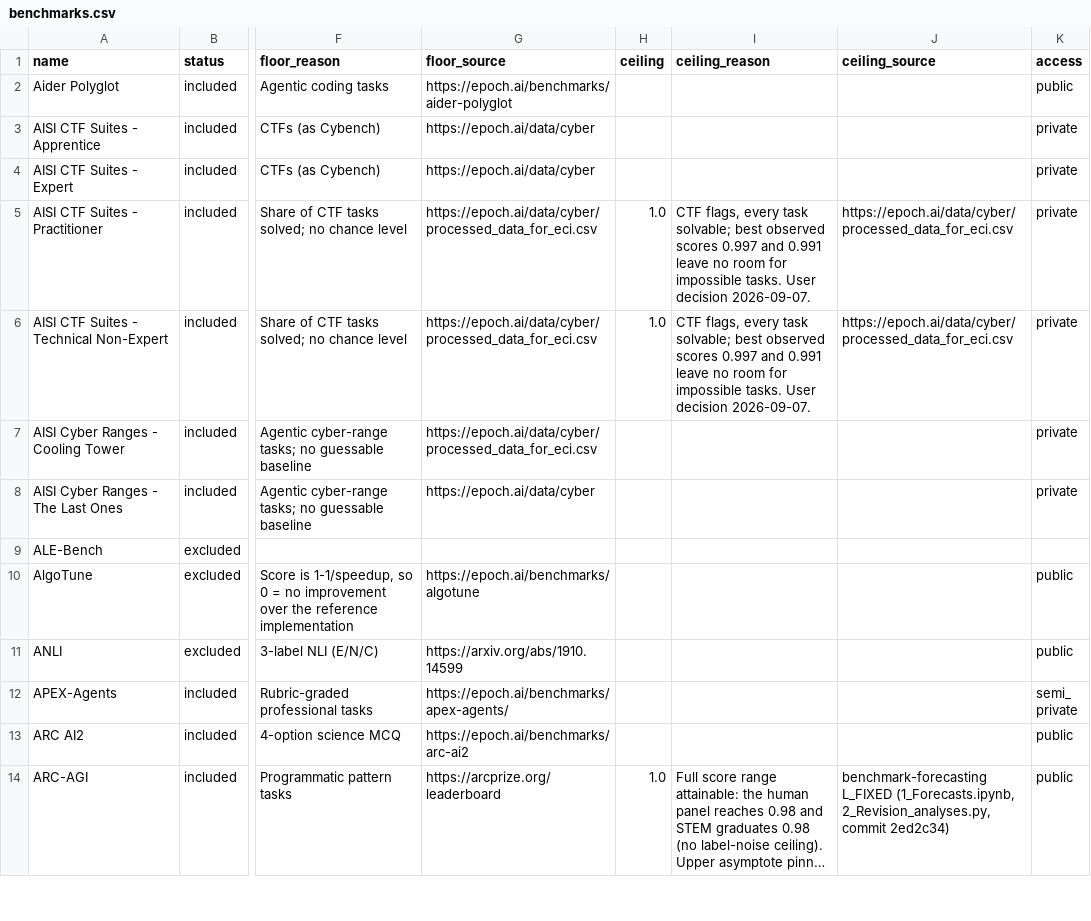
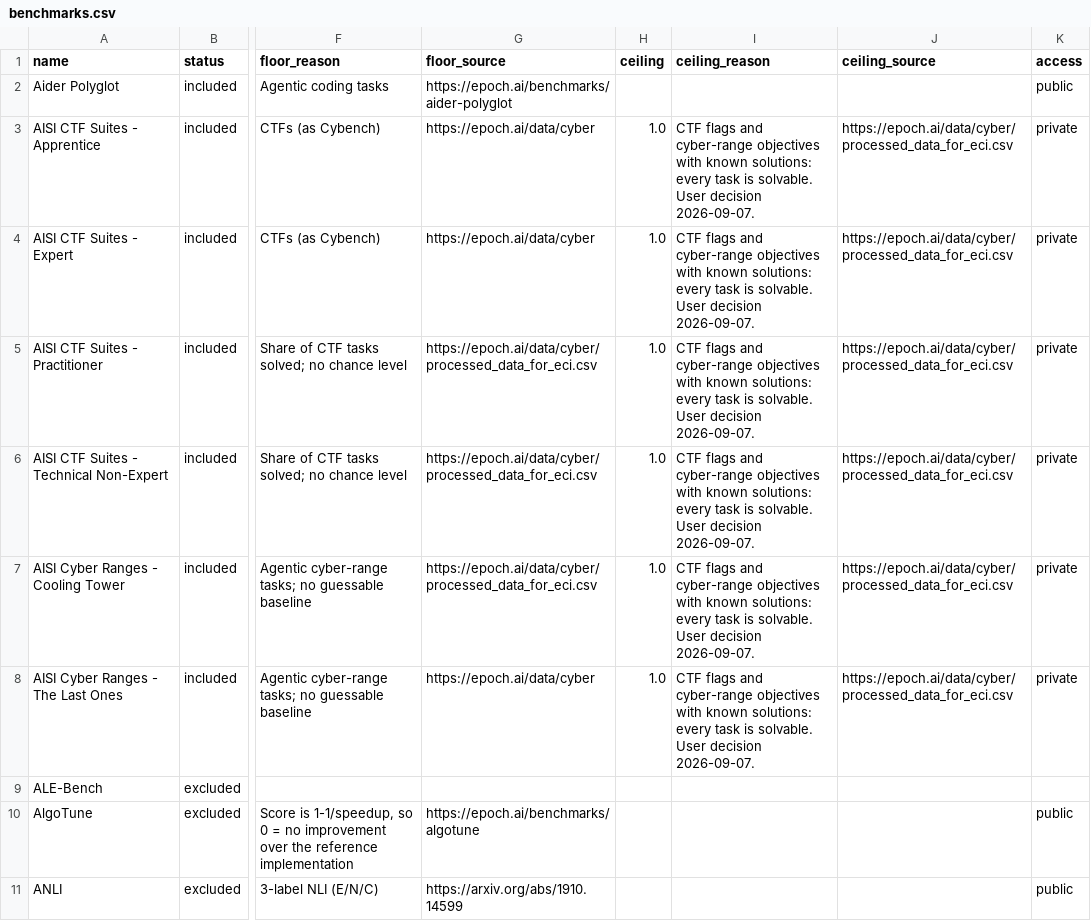
Before and after one commit to General-Purpose-AI-Policy-Lab/benchmark-data-pipeline, a CSV file: 0_input/metadata/benchmarks.csv, drawn as a sheet; only a part is shown, gaps mark what is left out; the shorter side is filled out with more unchanged rows; long unchanged cells end in …; the diff names each change by its address in the sheet, - before the commit and + after, or states it on an @@ line.

```diff
--- a/0_input/metadata/benchmarks.csv
+++ b/0_input/metadata/benchmarks.csv
-H3:H4 (ceiling): (empty)
+H3:H4 (ceiling): 1.0
-I3:I4 (ceiling_reason): (empty)
+I3:I4 (ceiling_reason): CTF flags and cyber-range objectives with known solutions: every task is solvable. User decision 2026-09-07.
-J3:J4 (ceiling_source): (empty)
+J3:J4 (ceiling_source): https://epoch.ai/data/cyber/processed_data_for_eci.csv
-I5:I6 (ceiling_reason): CTF flags, every task solvable; best observed scores 0.997 and 0.991 leave no room for impossible tasks. User decision…
+I5:I6 (ceiling_reason): CTF flags and cyber-range objectives with known solutions: every task is solvable. User decision…
-H7:H8 (ceiling): (empty)
+H7:H8 (ceiling): 1.0
-I7:I8 (ceiling_reason): (empty)
+I7:I8 (ceiling_reason): CTF flags and cyber-range objectives with known solutions: every task is solvable. User decision 2026-09-07.
-J7:J8 (ceiling_source): (empty)
+J7:J8 (ceiling_source): https://epoch.ai/data/cyber/processed_data_for_eci.csv
```
Also changed, not shown: 2_database/benchmarks.csv, 3_views/all_scores_flat.csv, 6 other files.
